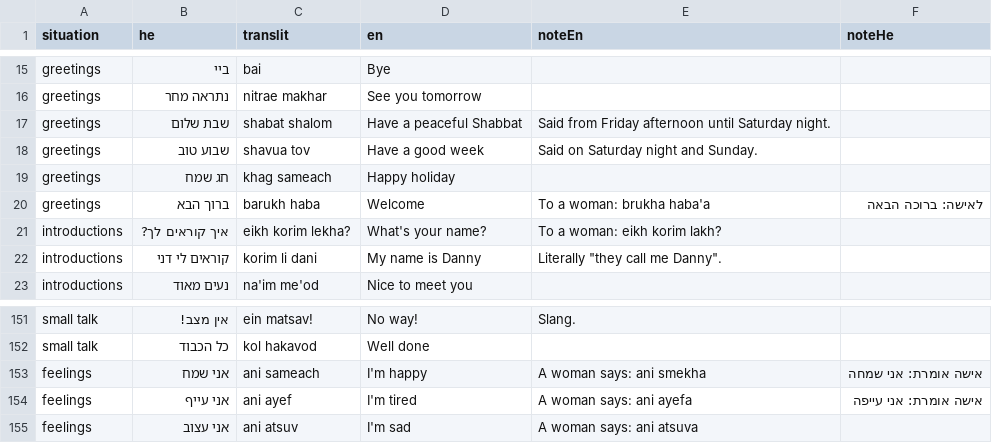
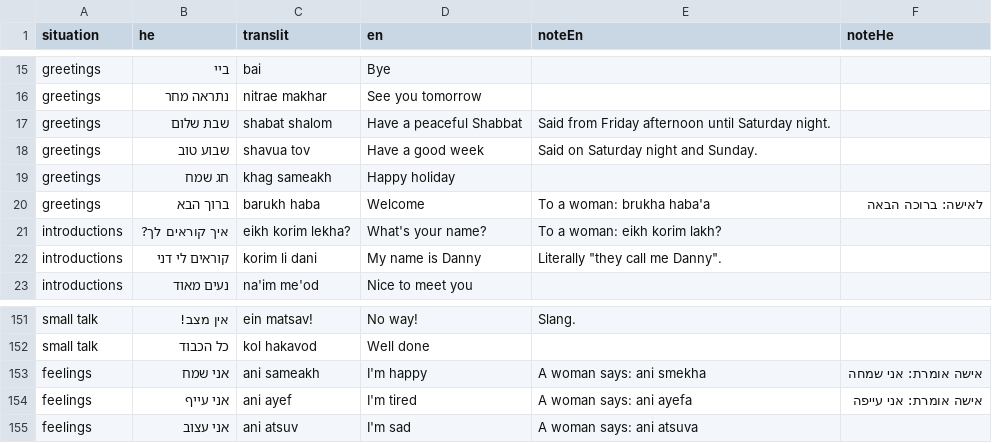
Before and after one commit to BARDAMRI/LinguaAdapt, a TSV file: scripts/content/phrasebook.tsv, drawn as a sheet; only a part is shown, gaps mark what is left out.

```diff
--- a/scripts/content/phrasebook.tsv
+++ b/scripts/content/phrasebook.tsv
@@ -18,3 +18,3 @@ greetings	שבת שלום	shabat shalom	Have a peaceful Shabbat	Said from Friday
 greetings	שבוע טוב	shavua tov	Have a good week	Said on Saturday night and Sunday.
-greetings	חג שמח	khag sameach	Happy holiday
+greetings	חג שמח	khag sameakh	Happy holiday
 greetings	ברוך הבא	barukh haba	Welcome	To a woman: brukha haba'a	לאישה: ברוכה הבאה
@@ -152,3 +152,3 @@ small talk	אין מצב!	ein matsav!	No way!	Slang.
 small talk	כל הכבוד	kol hakavod	Well done
-feelings	אני שמח	ani sameach	I'm happy	A woman says: ani smekha	אישה אומרת: אני שמחה
+feelings	אני שמח	ani sameakh	I'm happy	A woman says: ani smekha	אישה אומרת: אני שמחה
 feelings	אני עייף	ani ayef	I'm tired	A woman says: ani ayefa	אישה אומרת: אני עייפה
```
Also changed, not shown: 23 other files.
